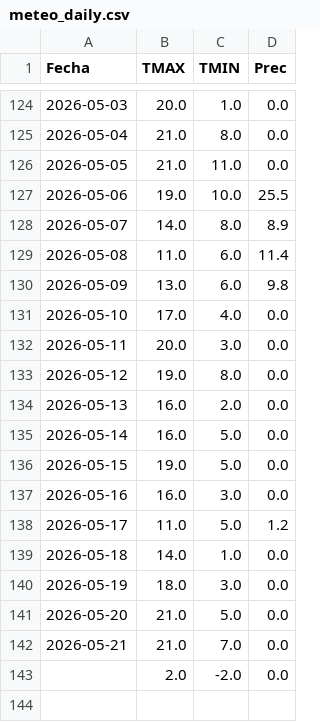
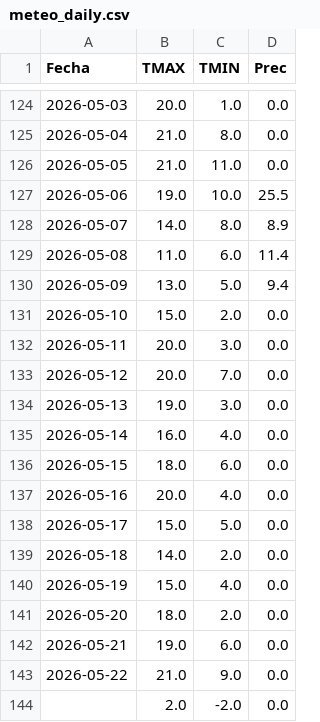
Before and after one commit to PREDWEEM/LOLIUM_LARTIGAU-2026, a CSV file: meteo_daily.csv, drawn as a sheet; only a part is shown, gaps mark what is left out.

```diff
--- a/meteo_daily.csv
+++ b/meteo_daily.csv
@@ -129,15 +129,16 @@ Fecha,TMAX,TMIN,Prec
 2026-05-08,11.0,6.0,11.4
-2026-05-09,13.0,6.0,9.8
-2026-05-10,17.0,4.0,0.0
+2026-05-09,13.0,5.0,9.4
+2026-05-10,15.0,2.0,0.0
 2026-05-11,20.0,3.0,0.0
-2026-05-12,19.0,8.0,0.0
-2026-05-13,16.0,2.0,0.0
-2026-05-14,16.0,5.0,0.0
-2026-05-15,19.0,5.0,0.0
-2026-05-16,16.0,3.0,0.0
-2026-05-17,11.0,5.0,1.2
-2026-05-18,14.0,1.0,0.0
-2026-05-19,18.0,3.0,0.0
-2026-05-20,21.0,5.0,0.0
-2026-05-21,21.0,7.0,0.0
+2026-05-12,20.0,7.0,0.0
+2026-05-13,19.0,3.0,0.0
+2026-05-14,16.0,4.0,0.0
+2026-05-15,18.0,6.0,0.0
+2026-05-16,20.0,4.0,0.0
+2026-05-17,15.0,5.0,0.0
+2026-05-18,14.0,2.0,0.0
+2026-05-19,15.0,4.0,0.0
+2026-05-20,18.0,2.0,0.0
+2026-05-21,19.0,6.0,0.0
+2026-05-22,21.0,9.0,0.0
 ,2.0,-2.0,0.0
```
